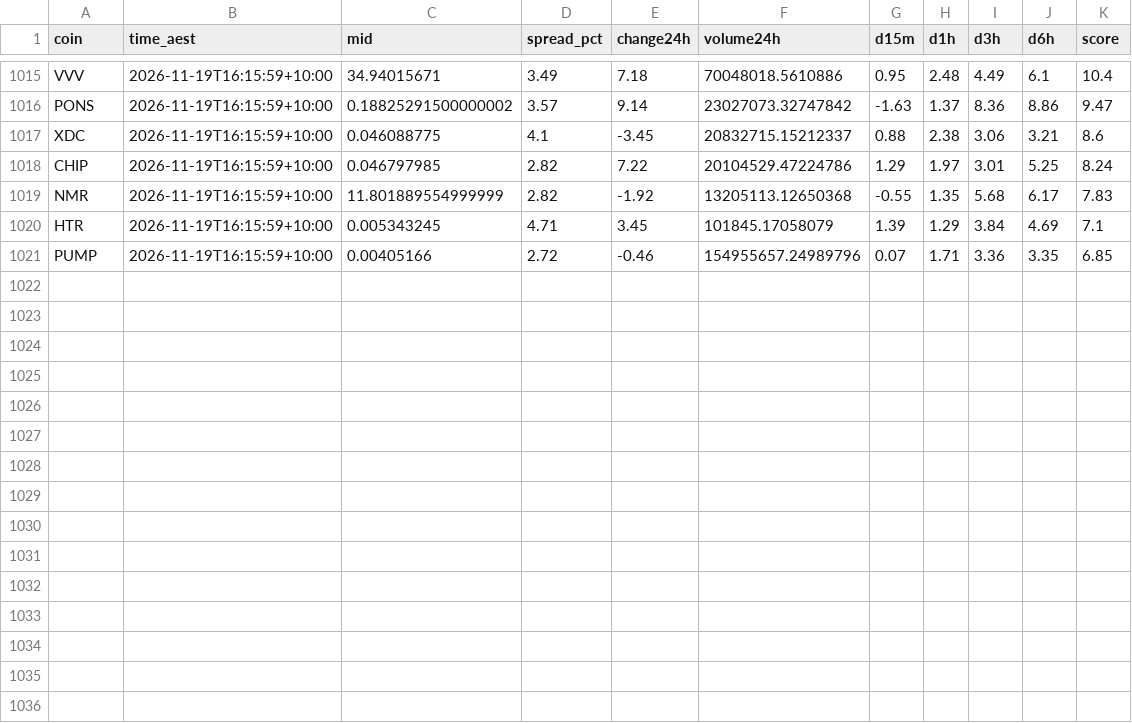
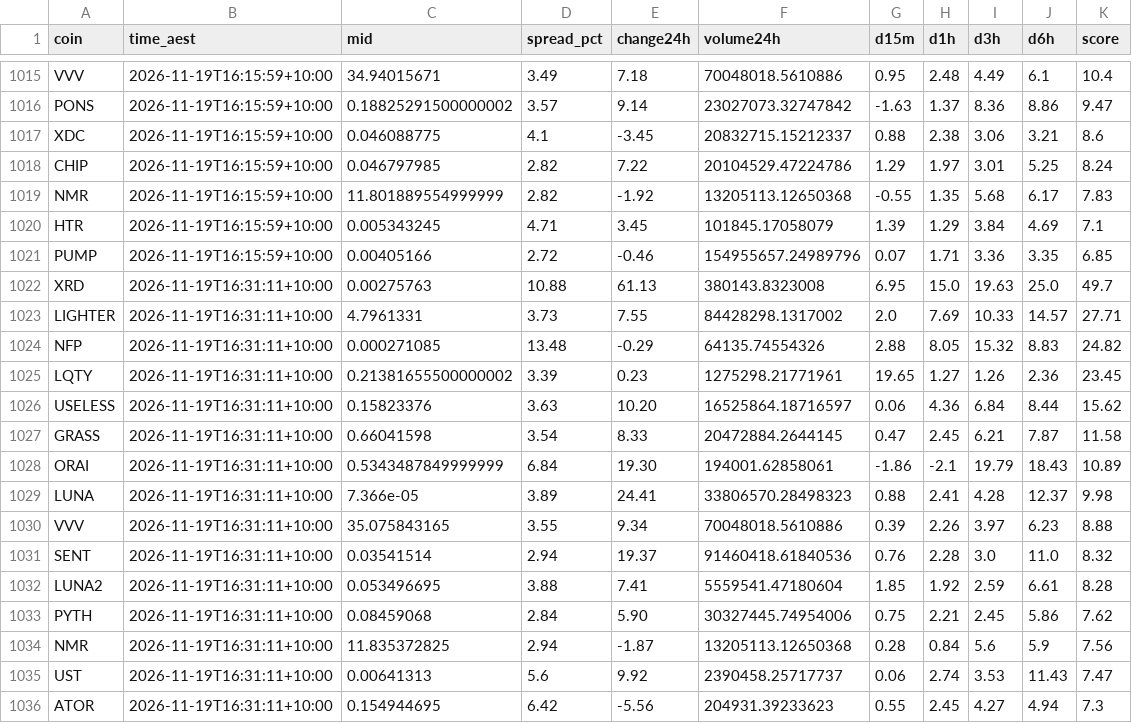
Before and after one commit to NickAu2020/coinspot-data, a CSV file: data/signals/2026-11-19.csv, drawn as a sheet; only a part is shown, gaps mark what is left out.

```diff
--- a/data/signals/2026-11-19.csv
+++ b/data/signals/2026-11-19.csv
@@ -1021 +1021,16 @@ HTR,2026-11-19T16:15:59+10:00,0.005343245,4.71,3.45,101845.17058079,1.39,1.29,3.
 PUMP,2026-11-19T16:15:59+10:00,0.00405166,2.72,-0.46,154955657.24989796,0.07,1.71,3.36,3.35,6.85
+XRD,2026-11-19T16:31:11+10:00,0.00275763,10.88,61.13,380143.8323008,6.95,15.0,19.63,25.0,49.7
+LIGHTER,2026-11-19T16:31:11+10:00,4.7961331,3.73,7.55,84428298.1317002,2.0,7.69,10.33,14.57,27.71
+NFP,2026-11-19T16:31:11+10:00,0.000271085,13.48,-0.29,64135.74554326,2.88,8.05,15.32,8.83,24.82
+LQTY,2026-11-19T16:31:11+10:00,0.21381655500000002,3.39,0.23,1275298.21771961,19.65,1.27,1.26,2.36,23.45
+USELESS,2026-11-19T16:31:11+10:00,0.15823376,3.63,10.20,16525864.18716597,0.06,4.36,6.84,8.44,15.62
+GRASS,2026-11-19T16:31:11+10:00,0.66041598,3.54,8.33,20472884.2644145,0.47,2.45,6.21,7.87,11.58
+ORAI,2026-11-19T16:31:11+10:00,0.5343487849999999,6.84,19.30,194001.62858061,-1.86,-2.1,19.79,18.43,10.89
+LUNA,2026-11-19T16:31:11+10:00,7.366e-05,3.89,24.41,33806570.28498323,0.88,2.41,4.28,12.37,9.98
+VVV,2026-11-19T16:31:11+10:00,35.075843165,3.55,9.34,70048018.5610886,0.39,2.26,3.97,6.23,8.88
+SENT,2026-11-19T16:31:11+10:00,0.03541514,2.94,19.37,91460418.61840536,0.76,2.28,3.0,11.0,8.32
+LUNA2,2026-11-19T16:31:11+10:00,0.053496695,3.88,7.41,5559541.47180604,1.85,1.92,2.59,6.61,8.28
+PYTH,2026-11-19T16:31:11+10:00,0.08459068,2.84,5.90,30327445.74954006,0.75,2.21,2.45,5.86,7.62
+NMR,2026-11-19T16:31:11+10:00,11.835372825,2.94,-1.87,13205113.12650368,0.28,0.84,5.6,5.9,7.56
+UST,2026-11-19T16:31:11+10:00,0.00641313,5.6,9.92,2390458.25717737,0.06,2.74,3.53,11.43,7.47
+ATOR,2026-11-19T16:31:11+10:00,0.154944695,6.42,-5.56,204931.39233623,0.55,2.45,4.27,4.94,7.3
```
Also changed, not shown: data/latest_accel.csv, 1 other file.
